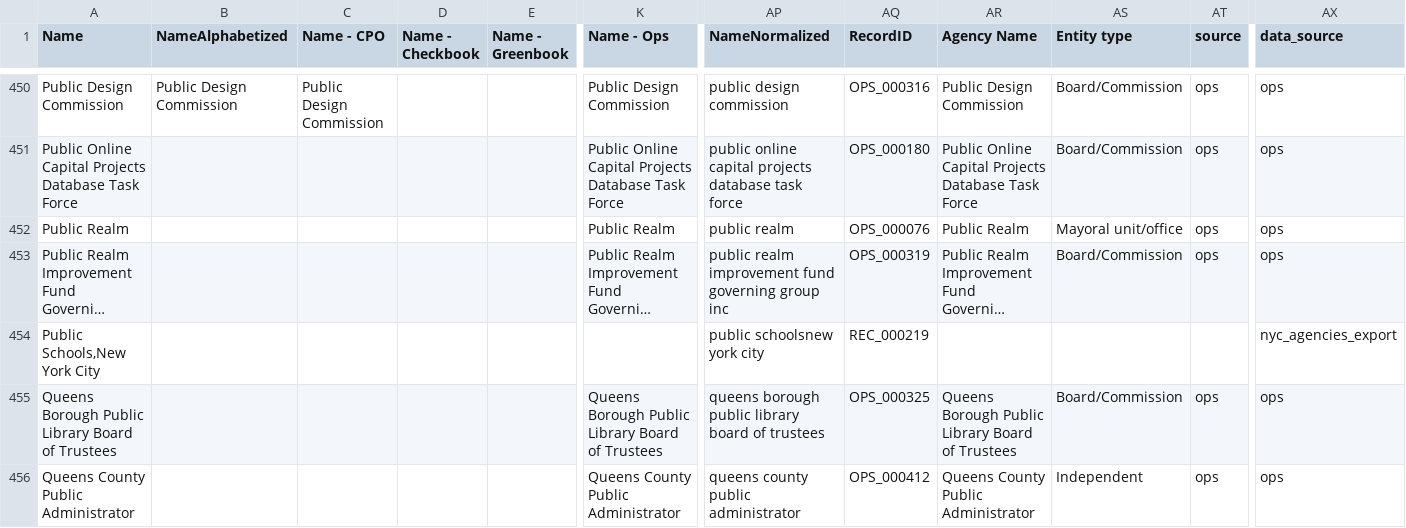
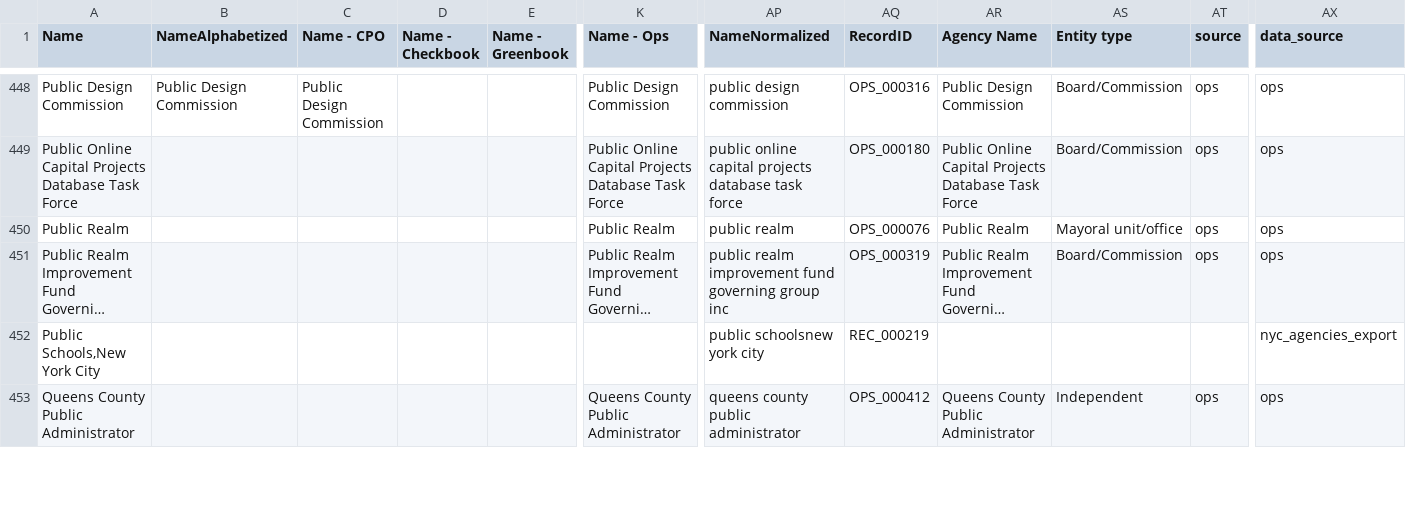
Before and after one commit to MODA-NYC/Agency-Name-Project, a CSV file: data/processed/final_deduplicated_dataset.csv, drawn as a sheet; only a part is shown, gaps mark what is left out; long unchanged cells end in …; rows hold the shown columns only; the diff covers the shown part only; the diff names each change by its address in the sheet, - before the commit and + after, or states it on an @@ line.

Commit message:
Enhanced library record handling: Modified apply_matches.py to properly merge library records with semicolon-delimited name variants

```diff
--- a/data/processed/final_deduplicated_dataset.csv
+++ b/data/processed/final_deduplicated_dataset.csv
-row 455: Queens Borough Public Library Board of Trustees |  |  |  |  | Queens Borough Public Library Board of Trustees | queens borough public library board of trustees | OPS_000325 | Queens Borough Public Library Board of Trustees | Board/Commission | ops | ops
```
Also changed, not shown: 2 removed rows and 19 edited cells elsewhere in this file, data/processed/consolidated_matches.csv, 2 other files.
